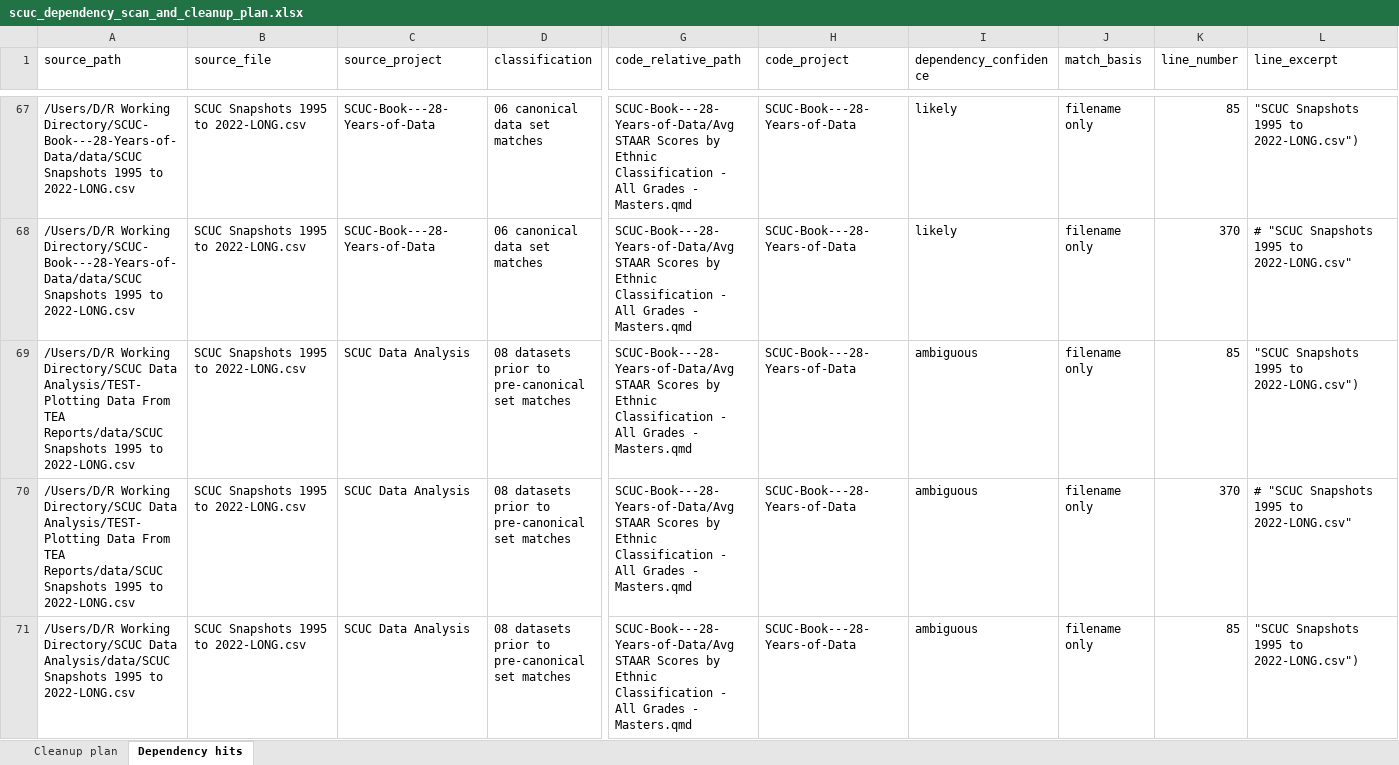
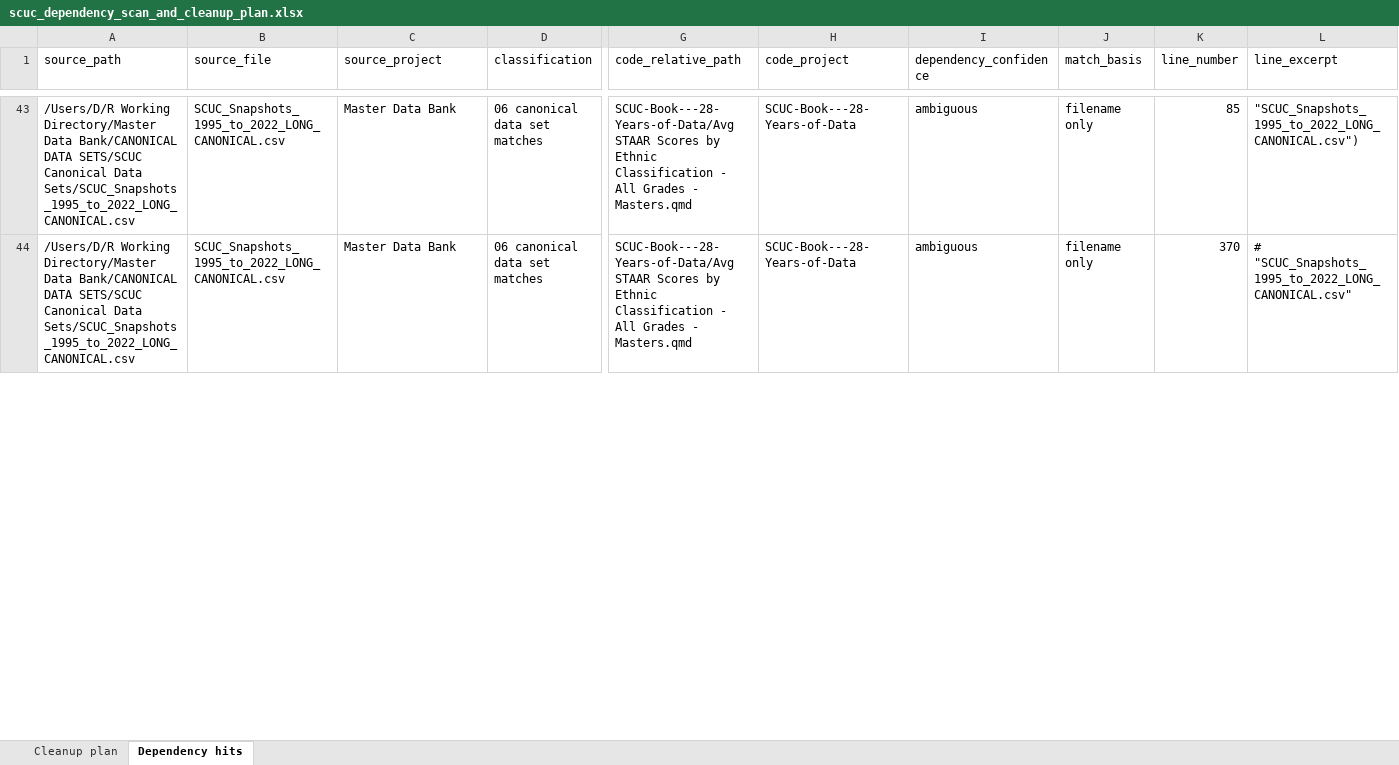
Before and after one commit to danswart/SCUC-Data-Recovery, an Excel workbook: 05 dependency and cleanup reports/scuc_dependency_scan_and_cleanup_plan.xlsx, sheet Dependency hits, drawn as a sheet; only a part is shown, gaps mark what is left out; values as stored, in another font and other column widths than the file's, no borders; removed rows and columns are numbered as before the commit, all else as after; rows hold the shown columns only; the diff covers the shown part only; the diff names each change by its address in the sheet, - before the commit and + after, or states it on an @@ line.

Commit message:
update dependency files

```diff
--- a/05 dependency and cleanup reports/scuc_dependency_scan_and_cleanup_plan.xlsx (sheet Dependency hits)
+++ b/05 dependency and cleanup reports/scuc_dependency_scan_and_cleanup_plan.xlsx (sheet Dependency hits)
-A43:A44 (source_path): /Users/D/R Working Directory/SCUC-Book---28-Years-of-Data/data/SCUC Snapshots 1995 to 2022-LONG.csv
+A43:A44 (source_path): /Users/D/R Working Directory/Master Data Bank/CANONICAL DATA SETS/SCUC Canonical Data Sets/SCUC_Snapshots_1995_to_2022_LONG_CANONICAL.csv
-B43:B44 (source_file): SCUC Snapshots 1995 to 2022-LONG.csv
+B43:B44 (source_file): SCUC_Snapshots_1995_to_2022_LONG_CANONICAL.csv
-C43:C44 (source_project): SCUC-Book---28-Years-of-Data
+C43:C44 (source_project): Master Data Bank
-I43:I44 (dependency_confidence): likely
+I43:I44 (dependency_confidence): ambiguous
-L43 (line_excerpt): "SCUC Snapshots 1995 to 2022-LONG.csv")
+L43 (line_excerpt): "SCUC_Snapshots_1995_to_2022_LONG_CANONICAL.csv")
-L44 (line_excerpt): # "SCUC Snapshots 1995 to 2022-LONG.csv"
+L44 (line_excerpt): # "SCUC_Snapshots_1995_to_2022_LONG_CANONICAL.csv"
-row 69: /Users/D/R Working Directory/SCUC Data Analysis/TEST-Plotting Data From TEA Reports/data/SCUC Snapshots 1995 to 2022-LONG.csv | SCUC Snapshots 1995 to 2022-LONG.csv | SCUC Data Analysis | 08 datasets prior to pre-canonical set matches | SCUC-Book---28-Years-of-Data/Avg STAAR Scores by Ethnic Classification - All Grades - Masters.qmd | SCUC-Book---28-Years-of-Data | ambiguous | filename only | 85 | "SCUC Snapshots 1995 to 2022-LONG.csv")
-row 70: /Users/D/R Working Directory/SCUC Data Analysis/TEST-Plotting Data From TEA Reports/data/SCUC Snapshots 1995 to 2022-LONG.csv | SCUC Snapshots 1995 to 2022-LONG.csv | SCUC Data Analysis | 08 datasets prior to pre-canonical set matches | SCUC-Book---28-Years-of-Data/Avg STAAR Scores by Ethnic Classification - All Grades - Masters.qmd | SCUC-Book---28-Years-of-Data | ambiguous | filename only | 370 | # "SCUC Snapshots 1995 to 2022-LONG.csv"
-row 71: /Users/D/R Working Directory/SCUC Data Analysis/data/SCUC Snapshots 1995 to 2022-LONG.csv | SCUC Snapshots 1995 to 2022-LONG.csv | SCUC Data Analysis | 08 datasets prior to pre-canonical set matches | SCUC-Book---28-Years-of-Data/Avg STAAR Scores by Ethnic Classification - All Grades - Masters.qmd | SCUC-Book---28-Years-of-Data | ambiguous | filename only | 85 | "SCUC Snapshots 1995 to 2022-LONG.csv")
```
Also changed, not shown: 129 removed rows and 320 edited cells elsewhere in this sheet, sheet Cleanup plan, 10 other files.
